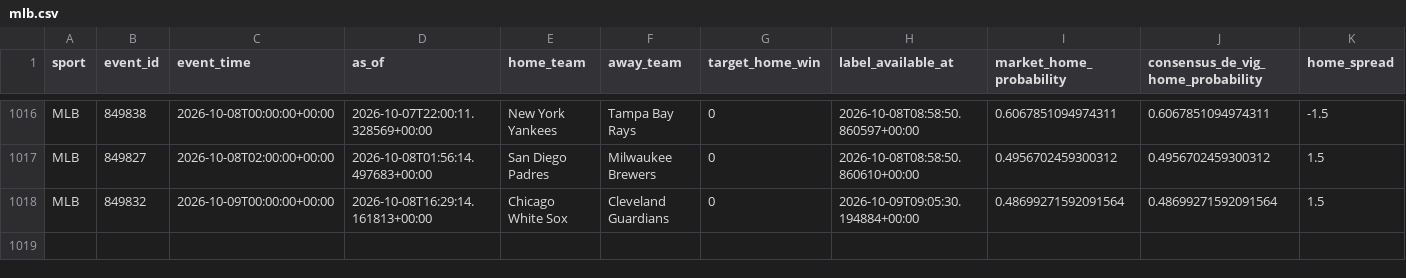
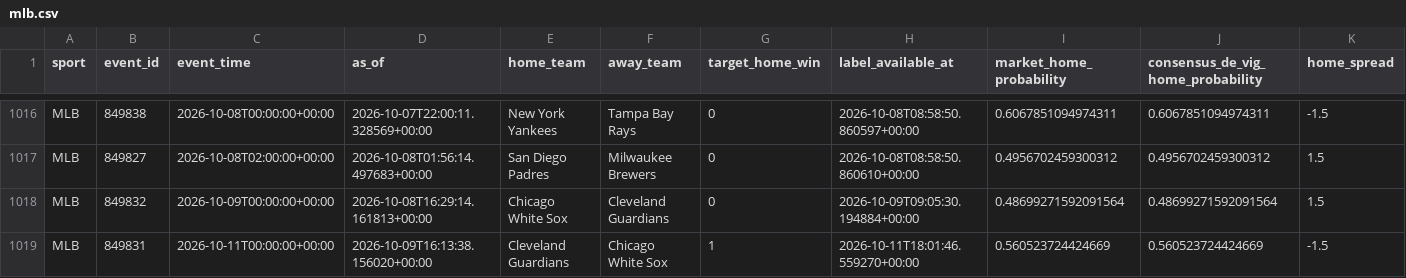
Before and after one commit to filthycashout/betp-app-, a CSV file: evidence/canonical/mlb.csv, drawn as a sheet; only a part is shown, gaps mark what is left out; rows hold the shown columns only; the diff names each change by its address in the sheet, - before the commit and + after, or states it on an @@ line.

```diff
--- a/evidence/canonical/mlb.csv
+++ b/evidence/canonical/mlb.csv
+row 1019: MLB | 849831 | 2026-10-11T00:00:00+00:00 | 2026-10-09T16:13:38.156020+00:00 | Cleveland Guardians | Chicago White Sox | 1 | 2026-10-11T18:01:46.559270+00:00 | 0.560523724424669 | 0.560523724424669 | -1.5
```
Also changed, not shown: evidence/canonical/nfl.csv, 14 other files.
